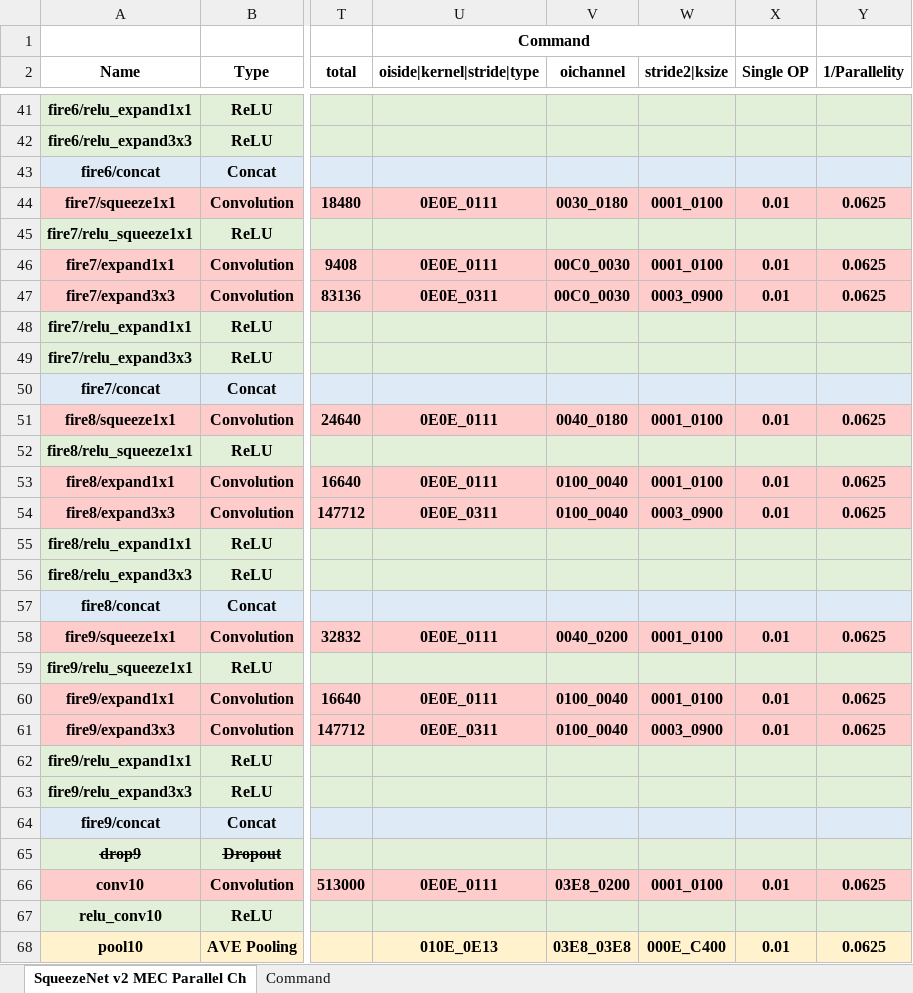
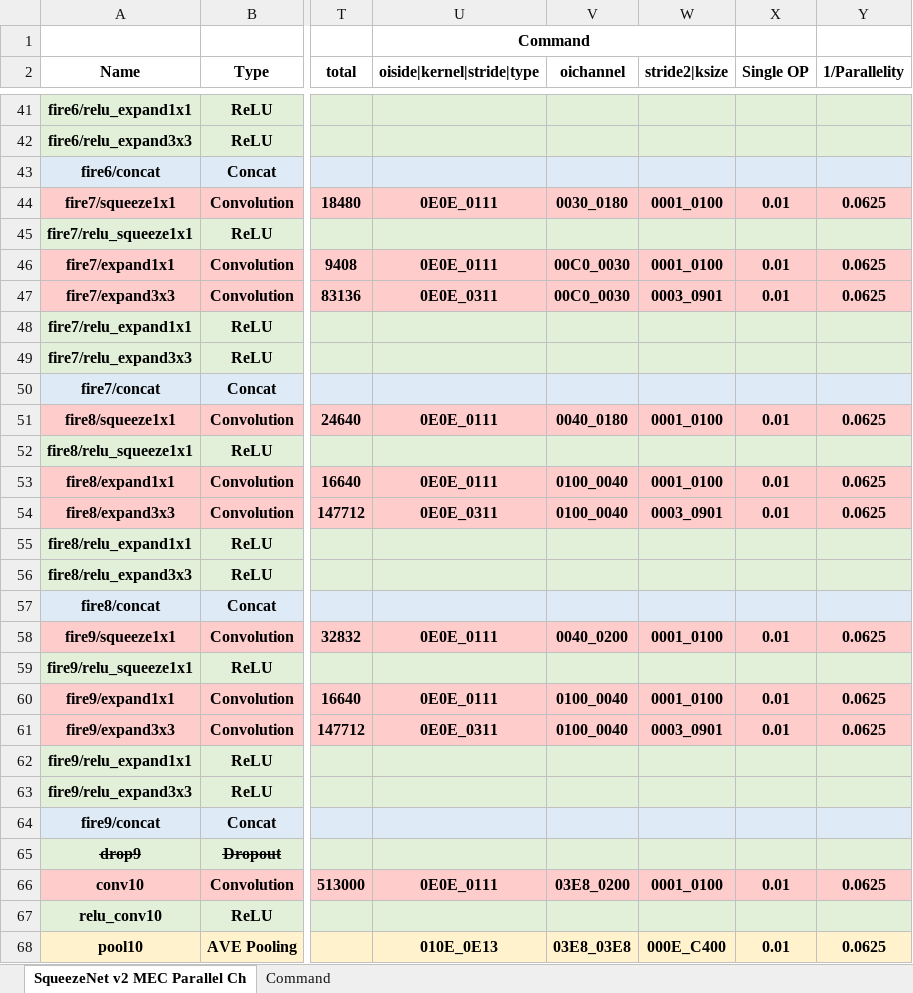
Before and after one commit to isuckatdrifting/FusionAccel, an Excel workbook: docs/Squeezenet.xlsx, sheet SqueezeNet v2 MEC Parallel Ch, drawn as a sheet; only a part is shown, gaps mark what is left out; values as stored, in another font and other column widths than the file's, no borders; the diff covers the shown part only; the diff names each change by its address in the sheet, - before the commit and + after, or states it on an @@ line.

```diff
--- a/docs/Squeezenet.xlsx (sheet SqueezeNet v2 MEC Parallel Ch)
+++ b/docs/Squeezenet.xlsx (sheet SqueezeNet v2 MEC Parallel Ch)
-W47 (stride2|ksize): 0003_0900
+W47 (stride2|ksize): 0003_0901
-W54 (stride2|ksize): 0003_0900
+W54 (stride2|ksize): 0003_0901
-W61 (stride2|ksize): 0003_0900
+W61 (stride2|ksize): 0003_0901
```
Also changed, not shown: 5 edited cells elsewhere in this sheet, formulas that keep their value, 5 other files.
